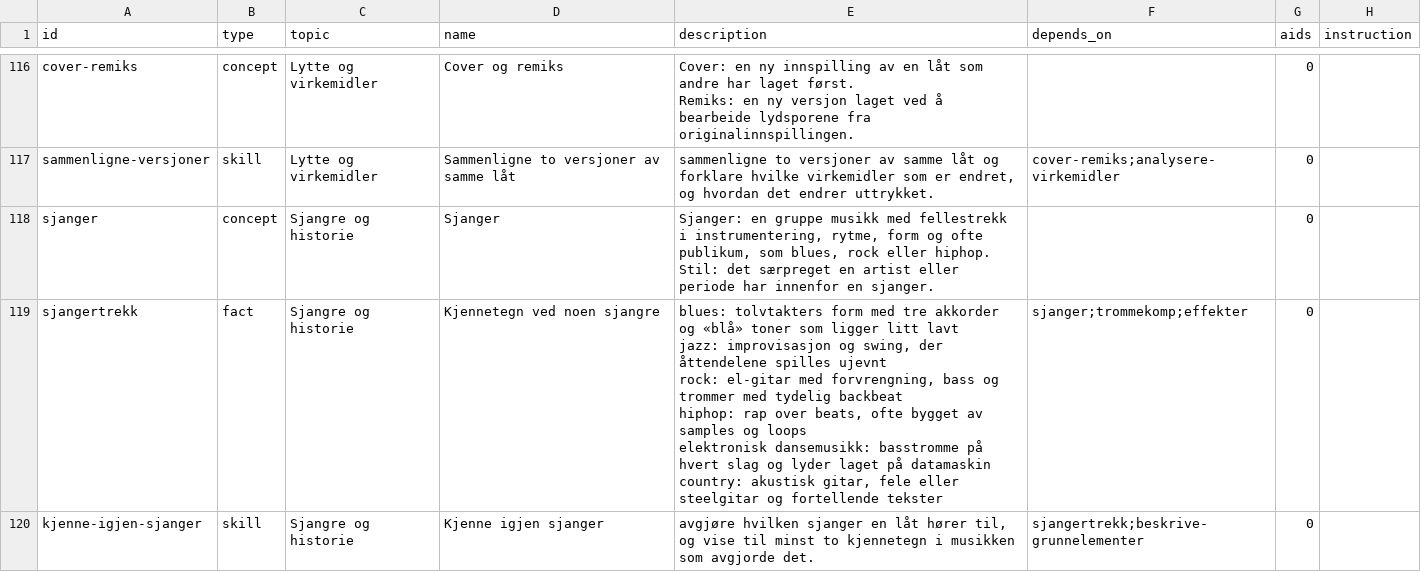
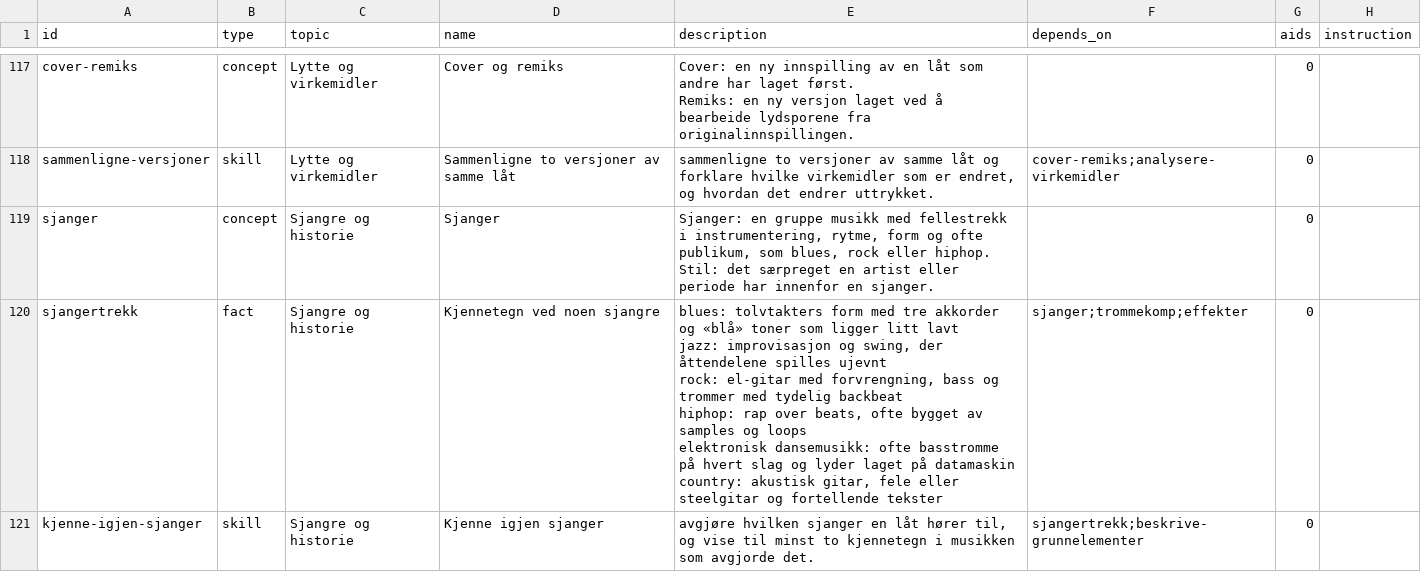
Before and after one commit to vidarsko/website_aiskilltrees_com, a CSV file: trees/no-grunnskole-musikk/tree.csv, drawn as a sheet; only a part is shown, gaps mark what is left out; the diff covers the shown part only.

```diff
--- a/trees/no-grunnskole-musikk/tree.csv
+++ b/trees/no-grunnskole-musikk/tree.csv
@@ -202,8 +203,8 @@ sjanger,concept,Sjangre og historie,Sjanger,"Sjanger: en gruppe musikk med felle
 Stil: det særpreget en artist eller periode har innenfor en sjanger.",,0,
-sjangertrekk,fact,Sjangre og historie,Kjennetegn ved noen sjangre,"blues: tolvtakters form med tre akkorder og «blå» toner som ligger litt lavt
-jazz: improvisasjon og swing, der åttendelene spilles ujevnt
-rock: el-gitar med forvrengning, bass og trommer med tydelig backbeat
-hiphop: rap over beats, ofte bygget av samples og loops
-elektronisk dansemusikk: basstromme på hvert slag og lyder laget på datamaskin
-country: akustisk gitar, fele eller steelgitar og fortellende tekster",sjanger;trommekomp;effekter,0,
+sjangertrekk,fact,Sjangre og historie,Kjennetegn ved noen sjangre,"blues: tolvtakters form med tre akkorder og «blå» toner som ligger litt lavt
+jazz: improvisasjon og swing, der åttendelene spilles ujevnt
+rock: el-gitar med forvrengning, bass og trommer med tydelig backbeat
+hiphop: rap over beats, ofte bygget av samples og loops
+elektronisk dansemusikk: ofte basstromme på hvert slag og lyder laget på datamaskin
+country: akustisk gitar, fele eller steelgitar og fortellende tekster",sjanger;trommekomp;effekter,0,
 kjenne-igjen-sjanger,skill,Sjangre og historie,Kjenne igjen sjanger,"avgjøre hvilken sjanger en låt hører til, og vise til minst to kjennetegn i musikken som avgjorde det.",sjangertrekk;beskrive-grunnelementer,0,
```
Also changed, not shown: 1 added row and 5 edited cells elsewhere in this file, trees/no-grunnskole-kroppsoving/tree.csv, trees/no-grunnskole-matte-10/resources.csv, 22 other files.
